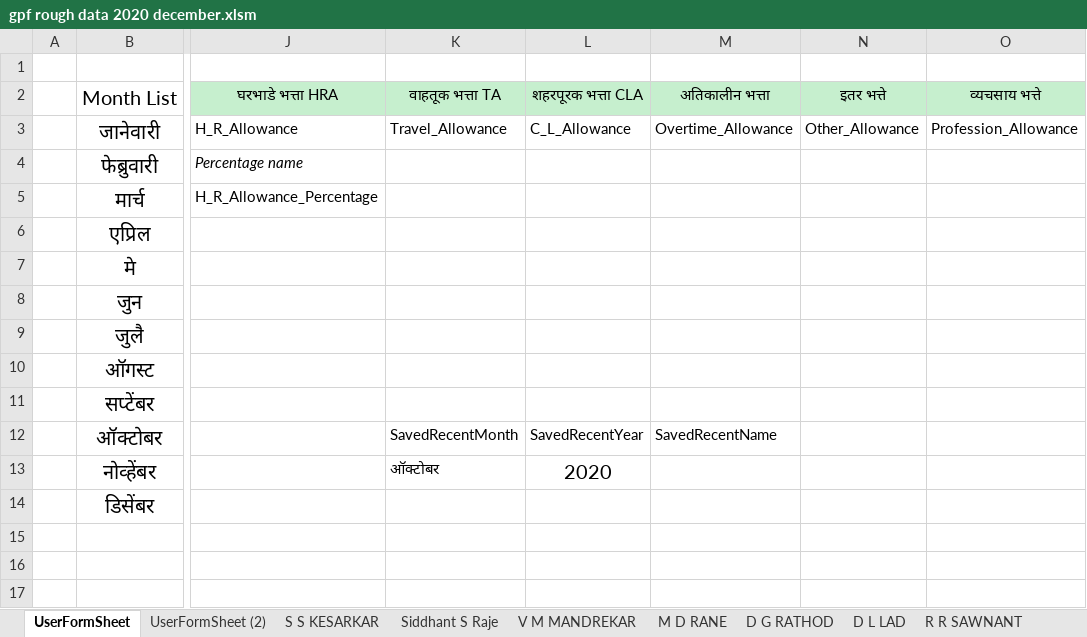
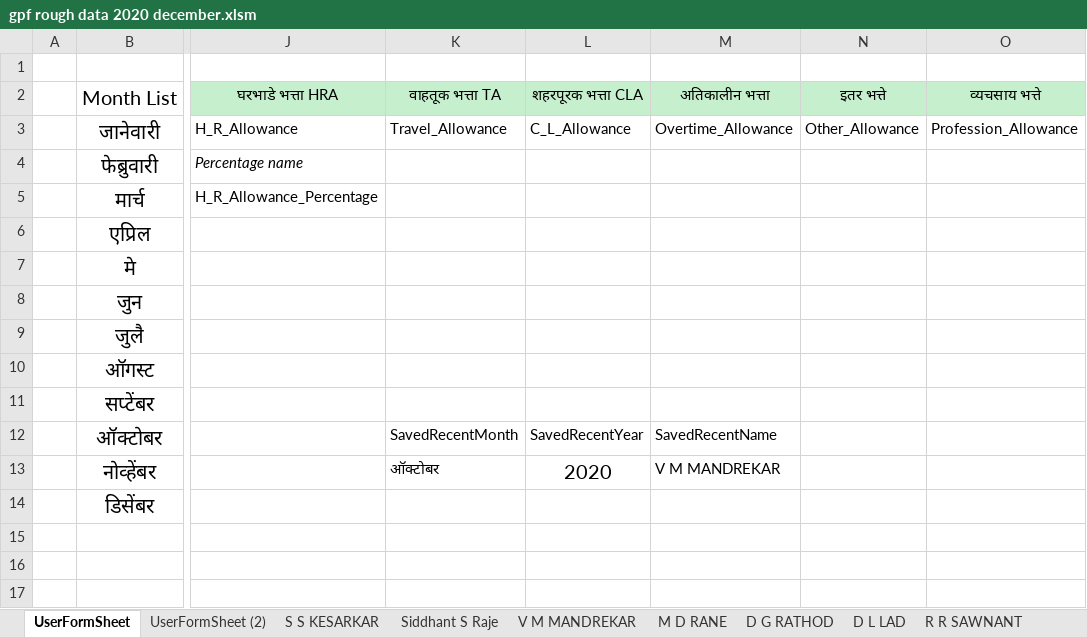
Before and after one commit to siddhantraje/excelSheet, an Excel workbook: gpf rough data 2020 december.xlsm, sheet UserFormSheet, drawn as a sheet; only a part is shown, gaps mark what is left out; values as stored, in another font and other column widths than the file's, no borders; the diff names each change by its address in the sheet, - before the commit and + after, or states it on an @@ line.

Commit message:
Just to Test, Just checked the function of Save

```diff
--- a/gpf rough data 2020 december.xlsm (sheet UserFormSheet)
+++ b/gpf rough data 2020 december.xlsm (sheet UserFormSheet)
-M13 (अतिकालीन भत्ता): (empty)
+M13 (अतिकालीन भत्ता): V M MANDREKAR
```
